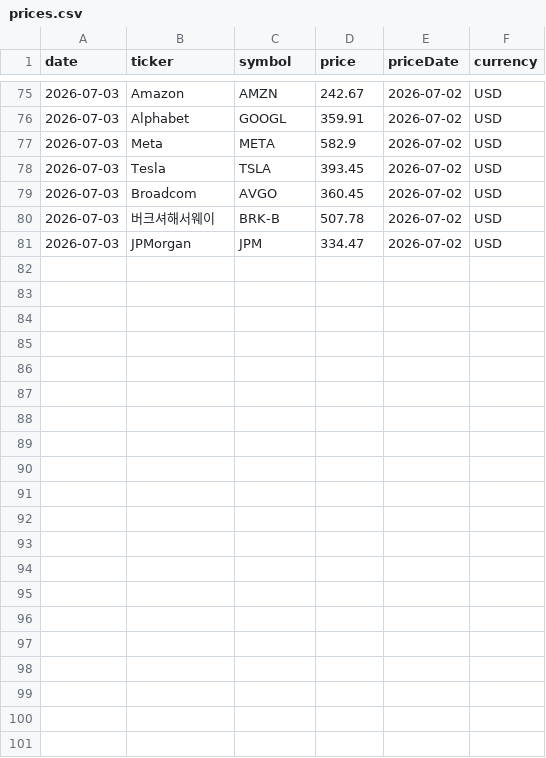
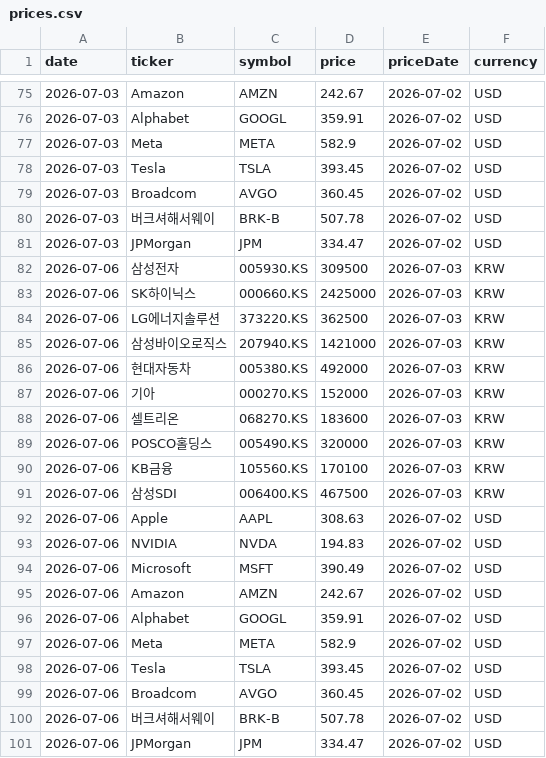
Before and after one commit to dev-jhjoo/morning-report-alpha, a CSV file: data/prices.csv, drawn as a sheet; only a part is shown, gaps mark what is left out; the diff names each change by its address in the sheet, - before the commit and + after, or states it on an @@ line.

```diff
--- a/data/prices.csv
+++ b/data/prices.csv
+row 82: 2026-07-06 | 삼성전자 | 005930.KS | 309500 | 2026-07-03 | KRW
+row 83: 2026-07-06 | SK하이닉스 | 000660.KS | 2425000 | 2026-07-03 | KRW
+row 84: 2026-07-06 | LG에너지솔루션 | 373220.KS | 362500 | 2026-07-03 | KRW
+row 85: 2026-07-06 | 삼성바이오로직스 | 207940.KS | 1421000 | 2026-07-03 | KRW
+row 86: 2026-07-06 | 현대자동차 | 005380.KS | 492000 | 2026-07-03 | KRW
+row 87: 2026-07-06 | 기아 | 000270.KS | 152000 | 2026-07-03 | KRW
+row 88: 2026-07-06 | 셀트리온 | 068270.KS | 183600 | 2026-07-03 | KRW
+row 89: 2026-07-06 | POSCO홀딩스 | 005490.KS | 320000 | 2026-07-03 | KRW
+row 90: 2026-07-06 | KB금융 | 105560.KS | 170100 | 2026-07-03 | KRW
+row 91: 2026-07-06 | 삼성SDI | 006400.KS | 467500 | 2026-07-03 | KRW
+row 92: 2026-07-06 | Apple | AAPL | 308.63 | 2026-07-02 | USD
+row 93: 2026-07-06 | NVIDIA | NVDA | 194.83 | 2026-07-02 | USD
+row 94: 2026-07-06 | Microsoft | MSFT | 390.49 | 2026-07-02 | USD
+row 95: 2026-07-06 | Amazon | AMZN | 242.67 | 2026-07-02 | USD
+row 96: 2026-07-06 | Alphabet | GOOGL | 359.91 | 2026-07-02 | USD
+row 97: 2026-07-06 | Meta | META | 582.9 | 2026-07-02 | USD
+row 98: 2026-07-06 | Tesla | TSLA | 393.45 | 2026-07-02 | USD
+row 99: 2026-07-06 | Broadcom | AVGO | 360.45 | 2026-07-02 | USD
+row 100: 2026-07-06 | 버크셔해서웨이 | BRK-B | 507.78 | 2026-07-02 | USD
+row 101: 2026-07-06 | JPMorgan | JPM | 334.47 | 2026-07-02 | USD
```
Also changed, not shown: 1 other file.
